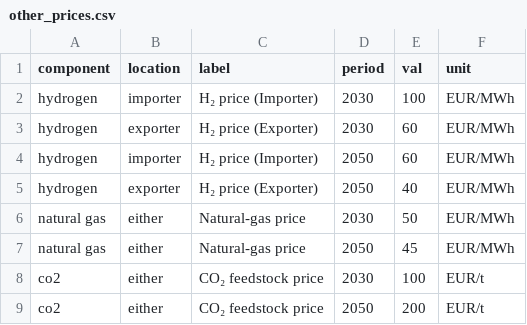
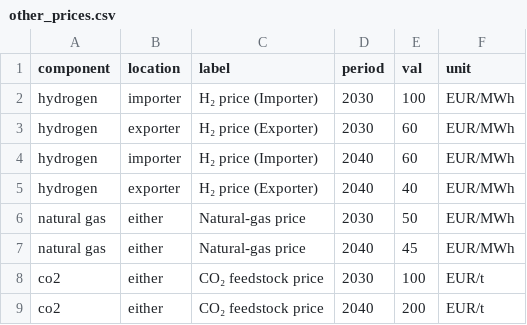
Before and after one commit to PhilippVerpoort/green-value-chains, a CSV file: data/other_prices.csv, drawn as a sheet.

```diff
--- a/data/other_prices.csv
+++ b/data/other_prices.csv
@@ -3,7 +3,7 @@ hydrogen,importer,H₂ price (Importer),2030,100,EUR/MWh
 hydrogen,exporter,H₂ price (Exporter),2030,60,EUR/MWh
-hydrogen,importer,H₂ price (Importer),2050,60,EUR/MWh
-hydrogen,exporter,H₂ price (Exporter),2050,40,EUR/MWh
+hydrogen,importer,H₂ price (Importer),2040,60,EUR/MWh
+hydrogen,exporter,H₂ price (Exporter),2040,40,EUR/MWh
 natural gas,either,Natural-gas price,2030,50,EUR/MWh
-natural gas,either,Natural-gas price,2050,45,EUR/MWh
+natural gas,either,Natural-gas price,2040,45,EUR/MWh
 co2,either,CO₂ feedstock price,2030,100,EUR/t
-co2,either,CO₂ feedstock price,2050,200,EUR/t
+co2,either,CO₂ feedstock price,2040,200,EUR/t
```
Also changed, not shown: data/elec_prices.csv, data/technologies.csv, 7 other files.
